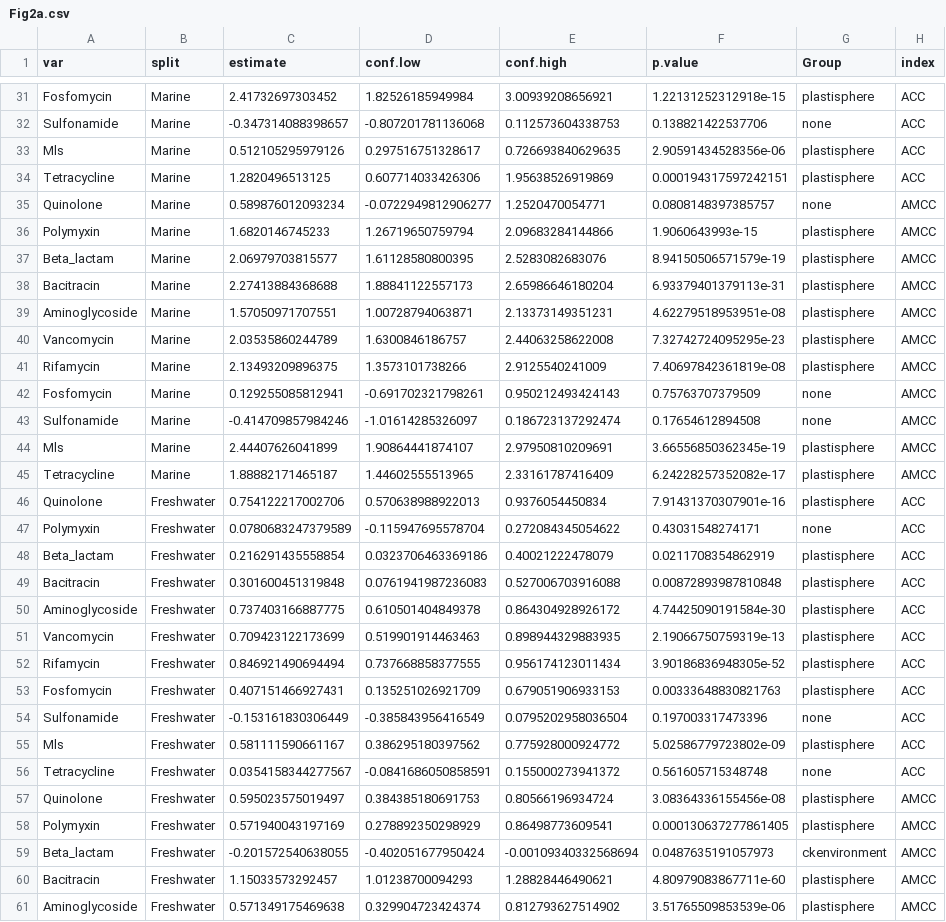
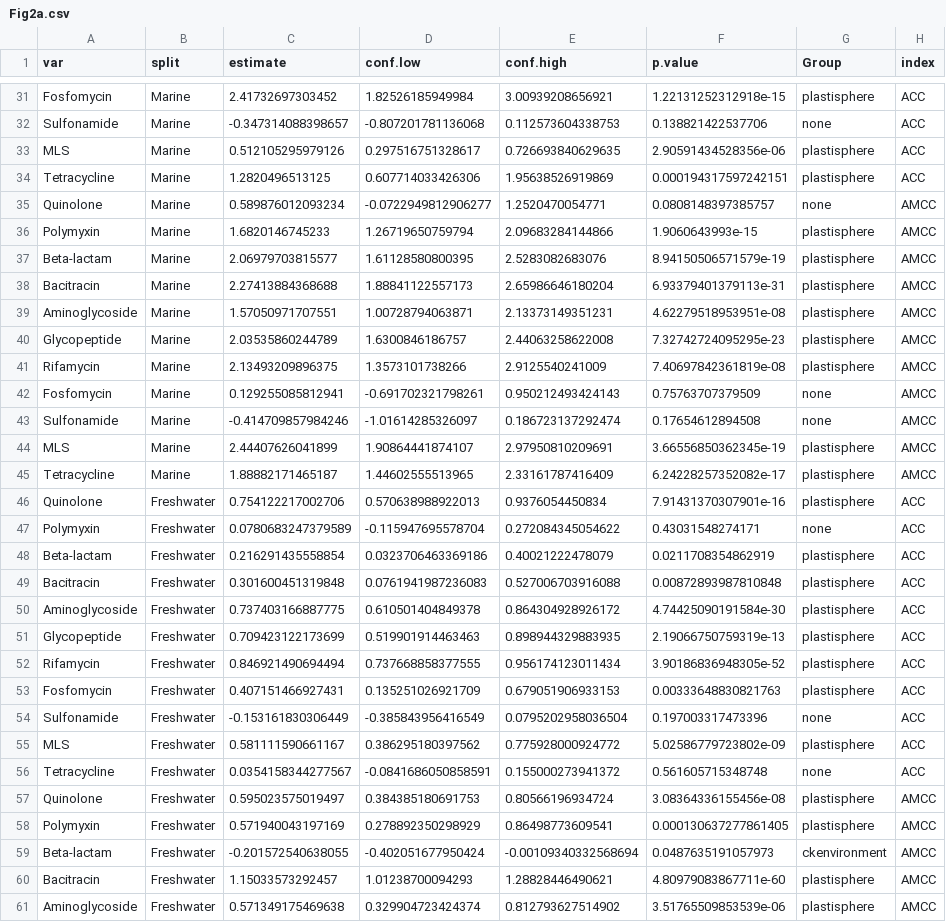
Before and after one commit to ShuleCai/MetaAMR_Plastisphere, a CSV file: data/Fig2a.csv, drawn as a sheet; only a part is shown, gaps mark what is left out; the diff covers the shown part only.

```diff
--- a/data/Fig2a.csv
+++ b/data/Fig2a.csv
@@ -32,3 +32,3 @@
 "Sulfonamide","Marine",-0.347314088398657,-0.807201781136068,0.112573604338753,0.138821422537706,"none","ACC"
-"Mls","Marine",0.512105295979126,0.297516751328617,0.726693840629635,2.90591434528356e-06,"plastisphere","ACC"
+"MLS","Marine",0.512105295979126,0.297516751328617,0.726693840629635,2.90591434528356e-06,"plastisphere","ACC"
 "Tetracycline","Marine",1.2820496513125,0.607714033426306,1.95638526919869,0.000194317597242151,"plastisphere","ACC"
@@ -36,6 +36,6 @@
 "Polymyxin","Marine",1.6820146745233,1.26719650759794,2.09683284144866,1.9060643993e-15,"plastisphere","AMCC"
-"Beta_lactam","Marine",2.06979703815577,1.61128580800395,2.5283082683076,8.94150506571579e-19,"plastisphere","AMCC"
+"Beta-lactam","Marine",2.06979703815577,1.61128580800395,2.5283082683076,8.94150506571579e-19,"plastisphere","AMCC"
 "Bacitracin","Marine",2.27413884368688,1.88841122557173,2.65986646180204,6.93379401379113e-31,"plastisphere","AMCC"
 "Aminoglycoside","Marine",1.57050971707551,1.00728794063871,2.13373149351231,4.62279518953951e-08,"plastisphere","AMCC"
-"Vancomycin","Marine",2.03535860244789,1.6300846186757,2.44063258622008,7.32742724095295e-23,"plastisphere","AMCC"
+"Glycopeptide","Marine",2.03535860244789,1.6300846186757,2.44063258622008,7.32742724095295e-23,"plastisphere","AMCC"
 "Rifamycin","Marine",2.13493209896375,1.3573101738266,2.9125540241009,7.40697842361819e-08,"plastisphere","AMCC"
@@ -43,3 +43,3 @@
 "Sulfonamide","Marine",-0.414709857984246,-1.01614285326097,0.186723137292474,0.17654612894508,"none","AMCC"
-"Mls","Marine",2.44407626041899,1.90864441874107,2.97950810209691,3.66556850362345e-19,"plastisphere","AMCC"
+"MLS","Marine",2.44407626041899,1.90864441874107,2.97950810209691,3.66556850362345e-19,"plastisphere","AMCC"
 "Tetracycline","Marine",1.88882171465187,1.44602555513965,2.33161787416409,6.24228257352082e-17,"plastisphere","AMCC"
@@ -47,6 +47,6 @@
 "Polymyxin","Freshwater",0.0780683247379589,-0.115947695578704,0.272084345054622,0.43031548274171,"none","ACC"
-"Beta_lactam","Freshwater",0.216291435558854,0.0323706463369186,0.40021222478079,0.0211708354862919,"plastisphere","ACC"
+"Beta-lactam","Freshwater",0.216291435558854,0.0323706463369186,0.40021222478079,0.0211708354862919,"plastisphere","ACC"
 "Bacitracin","Freshwater",0.301600451319848,0.0761941987236083,0.527006703916088,0.00872893987810848,"plastisphere","ACC"
 "Aminoglycoside","Freshwater",0.737403166887775,0.610501404849378,0.864304928926172,4.74425090191584e-30,"plastisphere","ACC"
-"Vancomycin","Freshwater",0.709423122173699,0.519901914463463,0.898944329883935,2.19066750759319e-13,"plastisphere","ACC"
+"Glycopeptide","Freshwater",0.709423122173699,0.519901914463463,0.898944329883935,2.19066750759319e-13,"plastisphere","ACC"
 "Rifamycin","Freshwater",0.846921490694494,0.737668858377555,0.956174123011434,3.90186836948305e-52,"plastisphere","ACC"
@@ -54,3 +54,3 @@
 "Sulfonamide","Freshwater",-0.153161830306449,-0.385843956416549,0.0795202958036504,0.197003317473396,"none","ACC"
-"Mls","Freshwater",0.581111590661167,0.386295180397562,0.775928000924772,5.02586779723802e-09,"plastisphere","ACC"
+"MLS","Freshwater",0.581111590661167,0.386295180397562,0.775928000924772,5.02586779723802e-09,"plastisphere","ACC"
 "Tetracycline","Freshwater",0.0354158344277567,-0.0841686050858591,0.155000273941372,0.561605715348748,"none","ACC"
@@ -58,3 +58,3 @@
 "Polymyxin","Freshwater",0.571940043197169,0.278892350298929,0.86498773609541,0.000130637277861405,"plastisphere","AMCC"
-"Beta_lactam","Freshwater",-0.201572540638055,-0.402051677950424,-0.00109340332568694,0.0487635191057973,"ckenvironment","AMCC"
+"Beta-lactam","Freshwater",-0.201572540638055,-0.402051677950424,-0.00109340332568694,0.0487635191057973,"ckenvironment","AMCC"
 "Bacitracin","Freshwater",1.15033573292457,1.01238700094293,1.28828446490621,4.80979083867711e-60,"plastisphere","AMCC"
```
Also changed, not shown: 10 edited cells elsewhere in this file, data/Fig3b1.csv, data/Fig3b2.csv, 16 other files.
